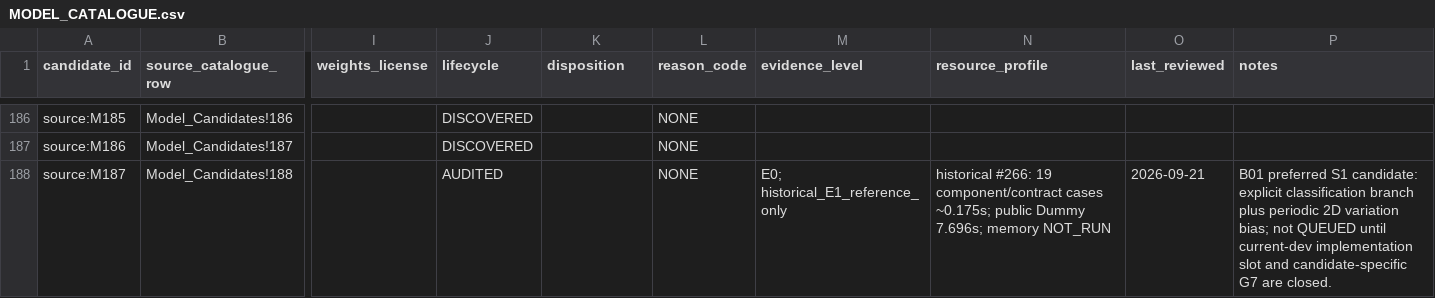
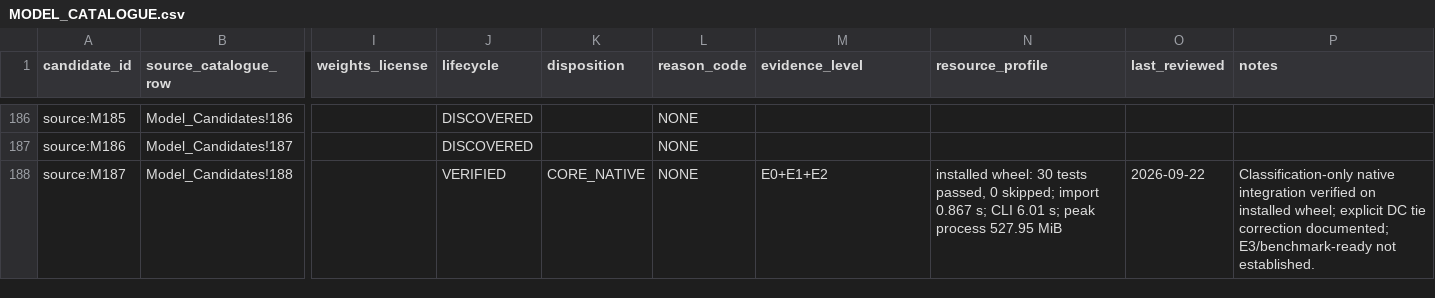
Before and after one commit to PHMbench/PHM-Vibench, a CSV file: docs/model_catalog/MODEL_CATALOGUE.csv, drawn as a sheet; only a part is shown, gaps mark what is left out; the diff names each change by its address in the sheet, - before the commit and + after, or states it on an @@ line.

Commit message:
docs(model): mark verified TimesNet integration

```diff
--- a/docs/model_catalog/MODEL_CATALOGUE.csv
+++ b/docs/model_catalog/MODEL_CATALOGUE.csv
-J188 (lifecycle): AUDITED
+J188 (lifecycle): VERIFIED
-K188 (disposition): (empty)
+K188 (disposition): CORE_NATIVE
-M188 (evidence_level): E0; historical_E1_reference_only
+M188 (evidence_level): E0+E1+E2
-N188 (resource_profile): historical #266: 19 component/contract cases ~0.175s; public Dummy 7.696s; memory NOT_RUN
+N188 (resource_profile): installed wheel: 30 tests passed, 0 skipped; import 0.867 s; CLI 6.01 s; peak process 527.95 MiB
-O188 (last_reviewed): 2026-09-21
+O188 (last_reviewed): 2026-09-22
-P188 (notes): B01 preferred S1 candidate: explicit classification branch plus periodic 2D variation bias; not QUEUED until current-dev implementation slot and candidate-specific G7 are closed.
+P188 (notes): Classification-only native integration verified on installed wheel; explicit DC tie correction documented; E3/benchmark-ready not established.
```
